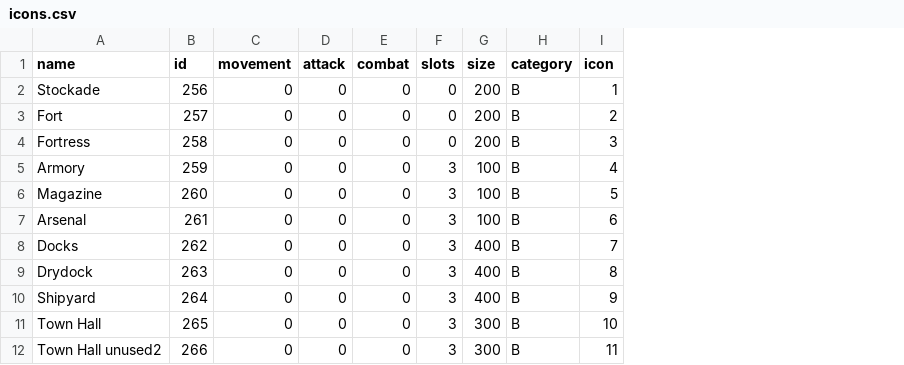
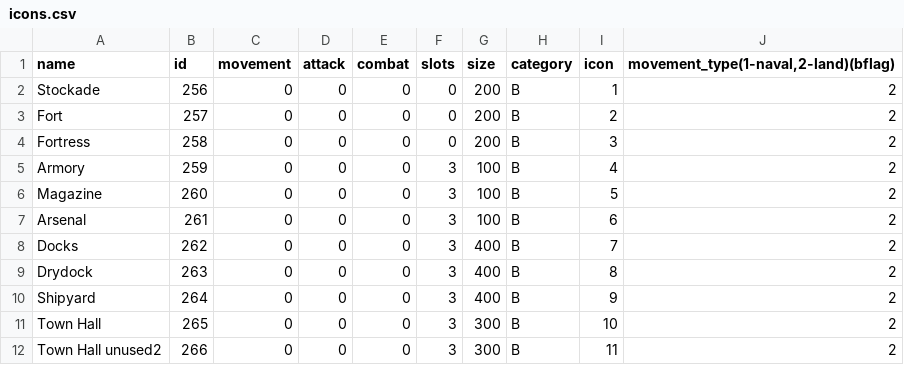
Before and after one commit to institution/cc94, a CSV file: col94/icons.csv, drawn as a sheet; only a part is shown; the diff names each change by its address in the sheet, - before the commit and + after, or states it on an @@ line.

```diff
--- a/col94/icons.csv
+++ b/col94/icons.csv
+column J, rows 1-12: movement_type(1-naval,2-land)(bflag) | 2 | 2 | 2 | 2 | 2 | 2 | 2 | 2 | 2 | 2 | 2
```
Also changed, not shown: 7 other files.
